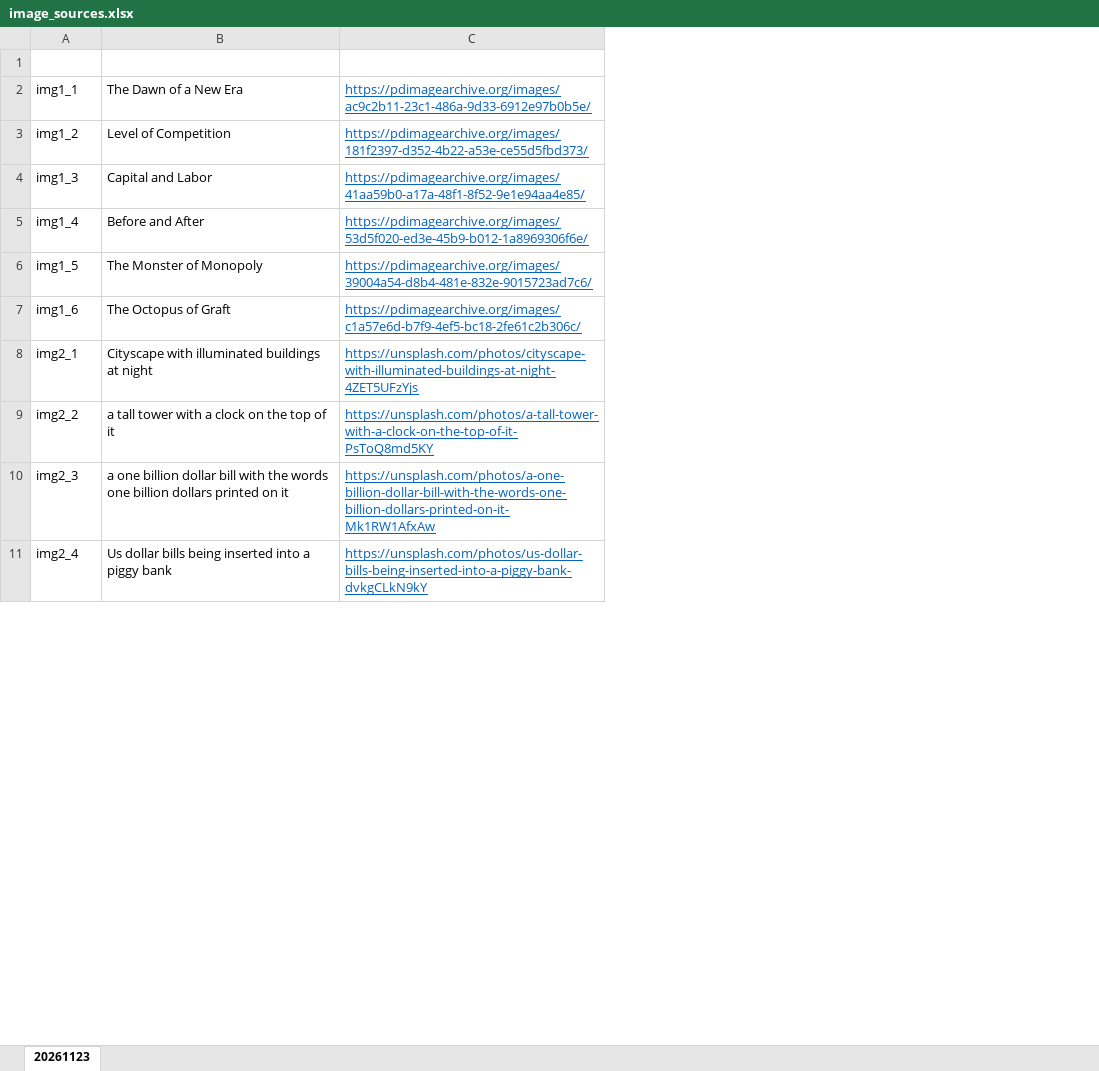
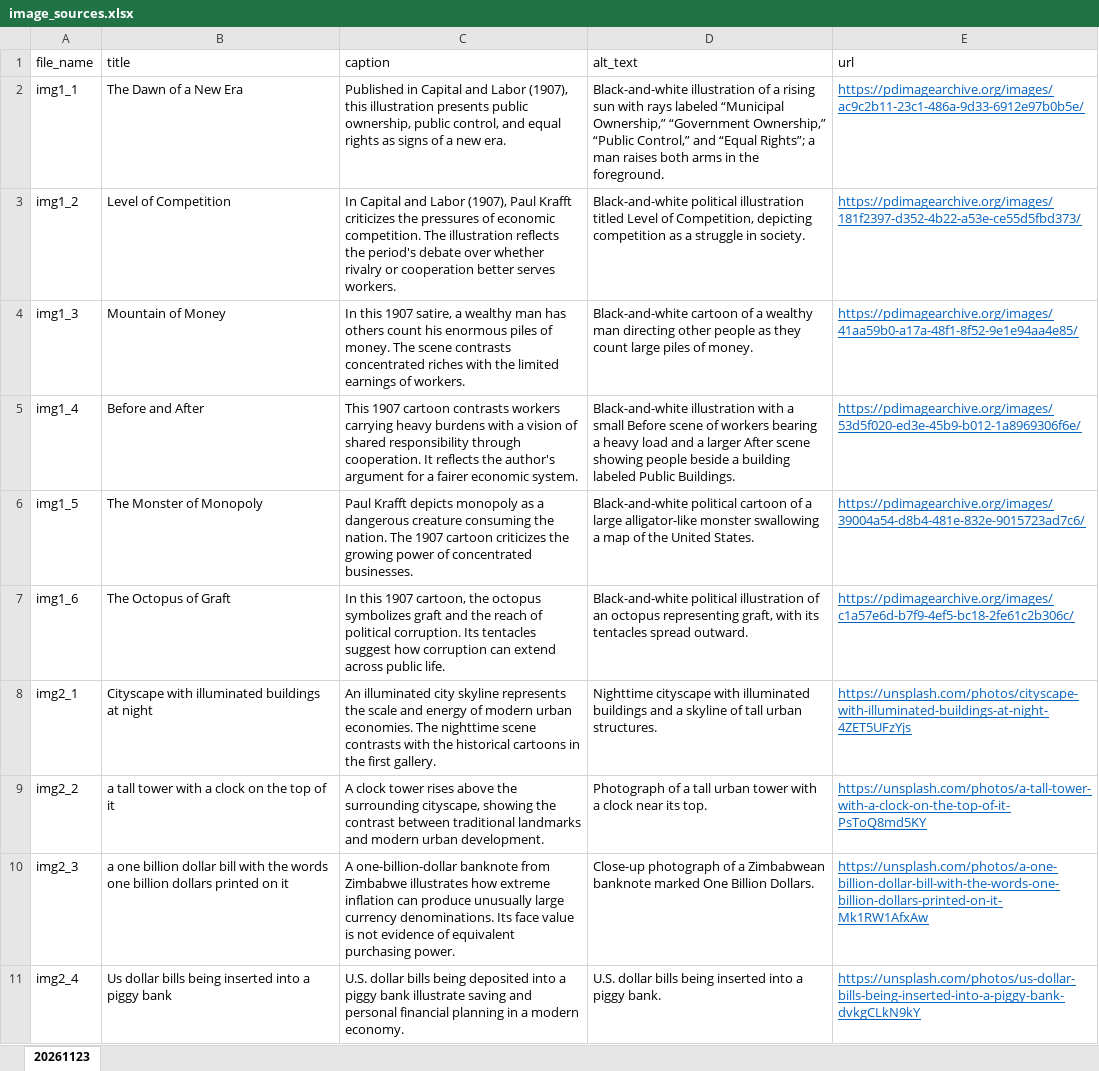
Before and after one commit to seiyamatsumoto13/data_viz_html, an Excel workbook: image_sources.xlsx, sheet 20261123, drawn as a sheet; only a part is shown; values as stored, in another font and other column widths than the file's, no borders; the diff names each change by its address in the sheet, - before the commit and + after, or states it on an @@ line.

```diff
--- a/image_sources.xlsx (sheet 20261123)
+++ b/image_sources.xlsx (sheet 20261123)
+column C (caption), rows 2-11: Published in Capital and Labor (1907), this illustration presents public ownership, public control, and equal rights as signs of a new era. | In Capital and Labor (1907), Paul Krafft criticizes the pressures of economic competition. The illustration reflects the period's debate over whether rivalry or cooperation better serves workers. | In this 1907 satire, a wealthy man has others count his enormous piles of money. The scene contrasts concentrated riches with the limited earnings of workers. | This 1907 cartoon contrasts workers carrying heavy burdens with a vision of shared responsibility through cooperation. It reflects the author's argument for a fairer economic system. | Paul Krafft depicts monopoly as a dangerous creature consuming the nation. The 1907 cartoon criticizes the growing power of concentrated businesses. | In this 1907 cartoon, the octopus symbolizes graft and the reach of political corruption. Its tentacles suggest how corruption can extend across public life. | An illuminated city skyline represents the scale and energy of modern urban economies. The nighttime scene contrasts with the historical cartoons in the first gallery. | A clock tower rises above the surrounding cityscape, showing the contrast between traditional landmarks and modern urban development. | A one-billion-dollar banknote from Zimbabwe illustrates how extreme inflation can produce unusually large currency denominations. Its face value is not evidence of equivalent purchasing power. | U.S. dollar bills being deposited into a piggy bank illustrate saving and personal financial planning in a modern economy.
+column D (alt_text), rows 2-11: Black-and-white illustration of a rising sun with rays labeled “Municipal Ownership,” “Government Ownership,” “Public Control,” and “Equal Rights”; a man raises both arms in the foreground. | Black-and-white political illustration titled Level of Competition, depicting competition as a struggle in society. | Black-and-white cartoon of a wealthy man directing other people as they count large piles of money. | Black-and-white illustration with a small Before scene of workers bearing a heavy load and a larger After scene showing people beside a building labeled Public Buildings. | Black-and-white political cartoon of a large alligator-like monster swallowing a map of the United States. | Black-and-white political illustration of an octopus representing graft, with its tentacles spread outward. | Nighttime cityscape with illuminated buildings and a skyline of tall urban structures. | Photograph of a tall urban tower with a clock near its top. | Close-up photograph of a Zimbabwean banknote marked One Billion Dollars. | U.S. dollar bills being inserted into a piggy bank.
-row 1: (empty)
+row 1: file_name | title | caption | alt_text | url
-B4 (title): Capital and Labor
+B4 (title): Mountain of Money
```
Also changed, not shown: 5 other files.
